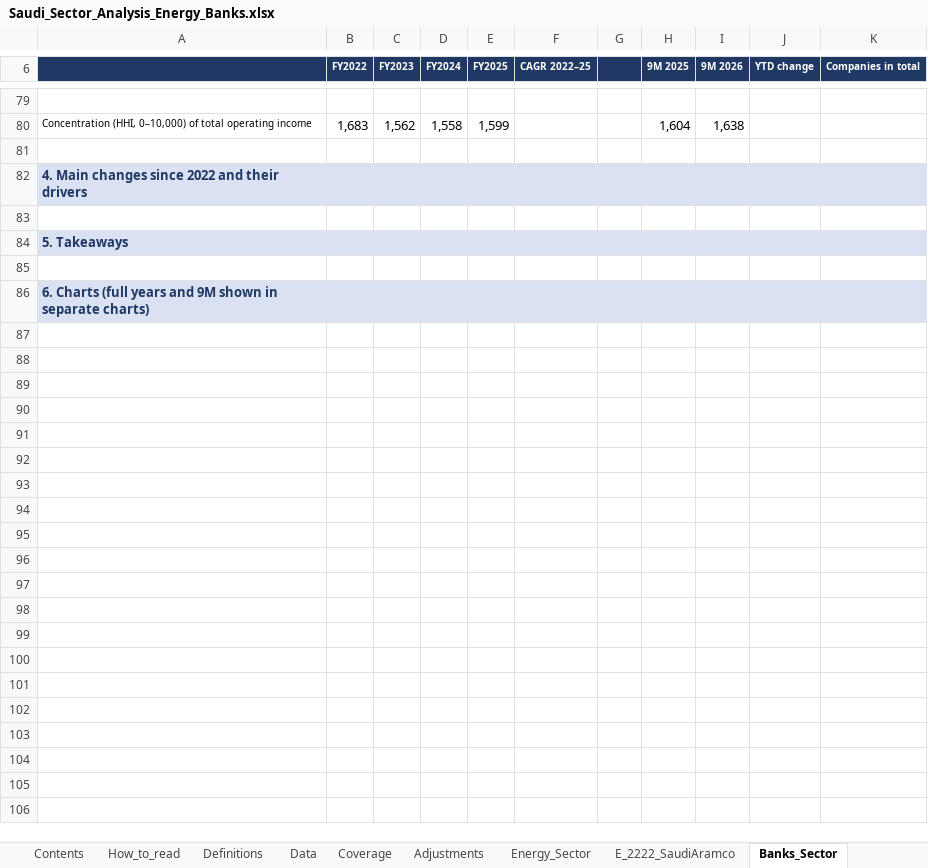
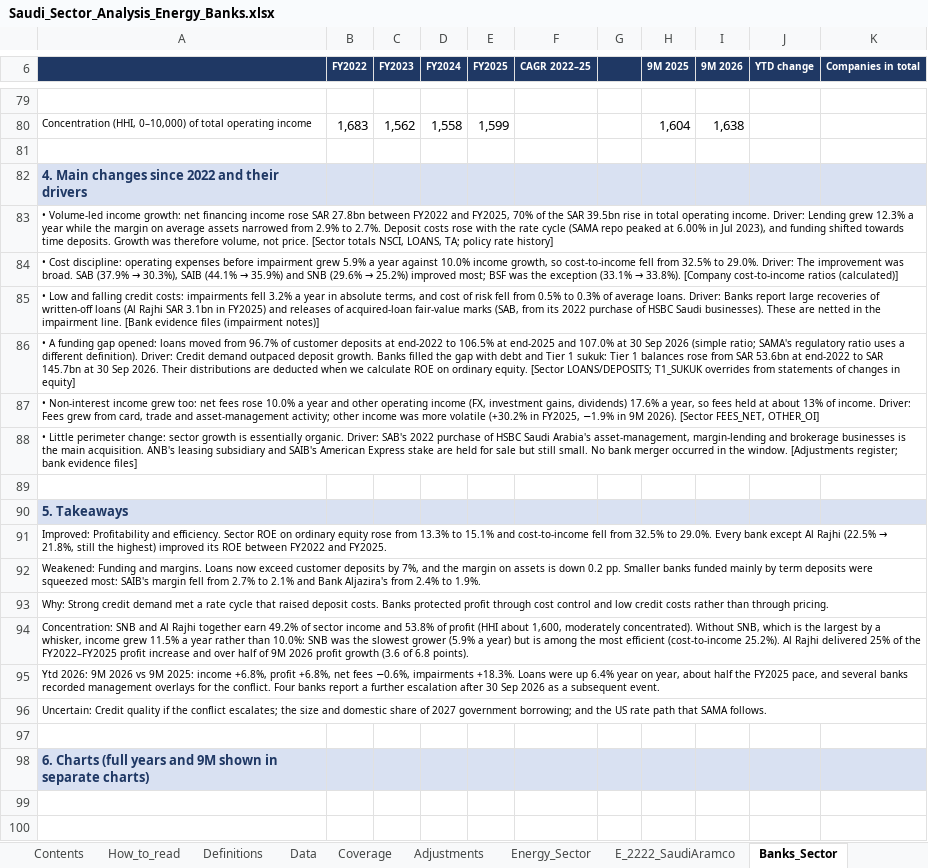
Before and after one commit to KhalidAba94/Test, an Excel workbook: sector-analysis/output/Saudi_Sector_Analysis_Energy_Banks.xlsx, sheet Banks_Sector, drawn as a sheet; only a part is shown, gaps mark what is left out; the shorter side is filled out with more unchanged rows; values as stored, in another font and other column widths than the file's, no borders; charts and pictures not drawn; removed rows and columns are numbered as before the commit, all else as after; the diff names each change by its address in the sheet, - before the commit and + after, or states it on an @@ line.

```diff
--- a/sector-analysis/output/Saudi_Sector_Analysis_Energy_Banks.xlsx (sheet Banks_Sector)
+++ b/sector-analysis/output/Saudi_Sector_Analysis_Energy_Banks.xlsx (sheet Banks_Sector)
+row 83: • Volume-led income growth: net financing income rose SAR 27.8bn between FY2022 and FY2025, 70% of the SAR 39.5bn rise in total operating income. Driver: Lending grew 12.3% a year while the margin on average assets narrowed from 2.9% to 2.7%. Deposit costs rose with the rate cycle (SAMA repo peaked at 6.00% in Jul 2023), and funding shifted towards time deposits. Growth was therefore volume, not price. [Sector totals NSCI, LOANS, TA; policy rate history]
+row 84: • Cost discipline: operating expenses before impairment grew 5.9% a year against 10.0% income growth, so cost-to-income fell from 32.5% to 29.0%. Driver: The improvement was broad. SAB (37.9% → 30.3%), SAIB (44.1% → 35.9%) and SNB (29.6% → 25.2%) improved most; BSF was the exception (33.1% → 33.8%). [Company cost-to-income ratios (calculated)]
+row 85: • Low and falling credit costs: impairments fell 3.2% a year in absolute terms, and cost of risk fell from 0.5% to 0.3% of average loans. Driver: Banks report large recoveries of written-off loans (Al Rajhi SAR 3.1bn in FY2025) and releases of acquired-loan fair-value marks (SAB, from its 2022 purchase of HSBC Saudi businesses). These are netted in the impairment line. [Bank evidence files (impairment notes)]
+row 86: • A funding gap opened: loans moved from 96.7% of customer deposits at end-2022 to 106.5% at end-2025 and 107.0% at 30 Sep 2026 (simple ratio; SAMA's regulatory ratio uses a different definition). Driver: Credit demand outpaced deposit growth. Banks filled the gap with debt and Tier 1 sukuk: Tier 1 balances rose from SAR 53.6bn at end-2022 to SAR 145.7bn at 30 Sep 2026. Their distributions are deducted when we calculate ROE on ordinary equity. [Sector LOANS/DEPOSITS; T1_SUKUK overrides from statements of changes in equity]
+row 87: • Non-interest income grew too: net fees rose 10.0% a year and other operating income (FX, investment gains, dividends) 17.6% a year, so fees held at about 13% of income. Driver: Fees grew from card, trade and asset-management activity; other income was more volatile (+30.2% in FY2025, −1.9% in 9M 2026). [Sector FEES_NET, OTHER_OI]
+row 88: • Little perimeter change: sector growth is essentially organic. Driver: SAB's 2022 purchase of HSBC Saudi Arabia's asset-management, margin-lending and brokerage businesses is the main acquisition. ANB's leasing subsidiary and SAIB's American Express stake are held for sale but still small. No bank merger occurred in the window. [Adjustments register; bank evidence files]
+row 91: Improved: Profitability and efficiency. Sector ROE on ordinary equity rose from 13.3% to 15.1% and cost-to-income fell from 32.5% to 29.0%. Every bank except Al Rajhi (22.5% → 21.8%, still the highest) improved its ROE between FY2022 and FY2025.
+row 92: Weakened: Funding and margins. Loans now exceed customer deposits by 7%, and the margin on assets is down 0.2 pp. Smaller banks funded mainly by term deposits were squeezed most: SAIB's margin fell from 2.7% to 2.1% and Bank Aljazira's from 2.4% to 1.9%.
+row 93: Why: Strong credit demand met a rate cycle that raised deposit costs. Banks protected profit through cost control and low credit costs rather than through pricing.
+row 94: Concentration: SNB and Al Rajhi together earn 49.2% of sector income and 53.8% of profit (HHI about 1,600, moderately concentrated). Without SNB, which is the largest by a whisker, income grew 11.5% a year rather than 10.0%: SNB was the slowest grower (5.9% a year) but is among the most efficient (cost-to-income 25.2%). Al Rajhi delivered 25% of the FY2022–FY2025 profit increase and over half of 9M 2026 profit growth (3.6 of 6.8 points).
+row 95: Ytd 2026: 9M 2026 vs 9M 2025: income +6.8%, profit +6.8%, net fees −0.6%, impairments +18.3%. Loans were up 6.4% year on year, about half the FY2025 pace, and several banks recorded management overlays for the conflict. Four banks report a further escalation after 30 Sep 2026 as a subsequent event.
+row 96: Uncertain: Credit quality if the conflict escalates; the size and domestic share of 2027 government borrowing; and the US rate path that SAMA follows.
-row 87: (empty)
-row 88: (empty)
-row 89: (empty)
-row 90: (empty)
-row 91: (empty)
-row 92: (empty)
-row 93: (empty)
-row 94: (empty)
-row 95: (empty)
-row 96: (empty)
-row 97: (empty)
-row 98: (empty)
```
Also changed, not shown: sheet E_2382_ADESHolding, sheet B_1180_SaudiNationalB, sheet E_2380_PetroRabigh, sheet Data, sheet B_1140_BankAlbilad, charts or pictures, 6 other files.
